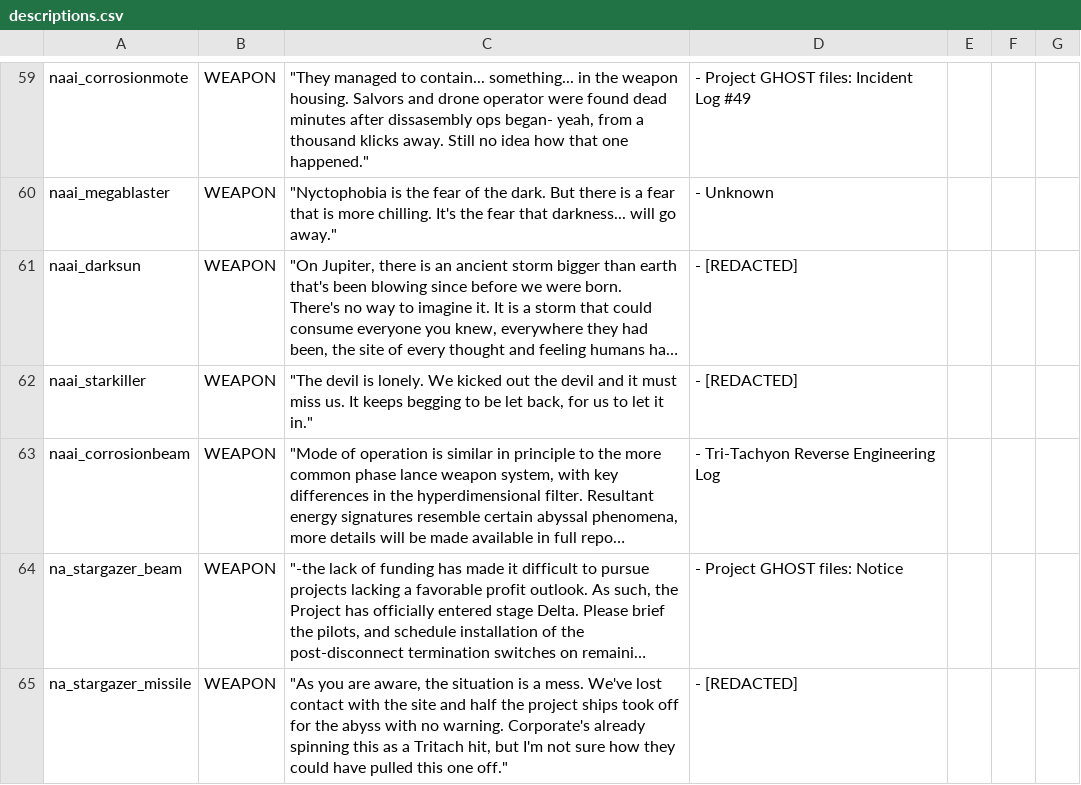
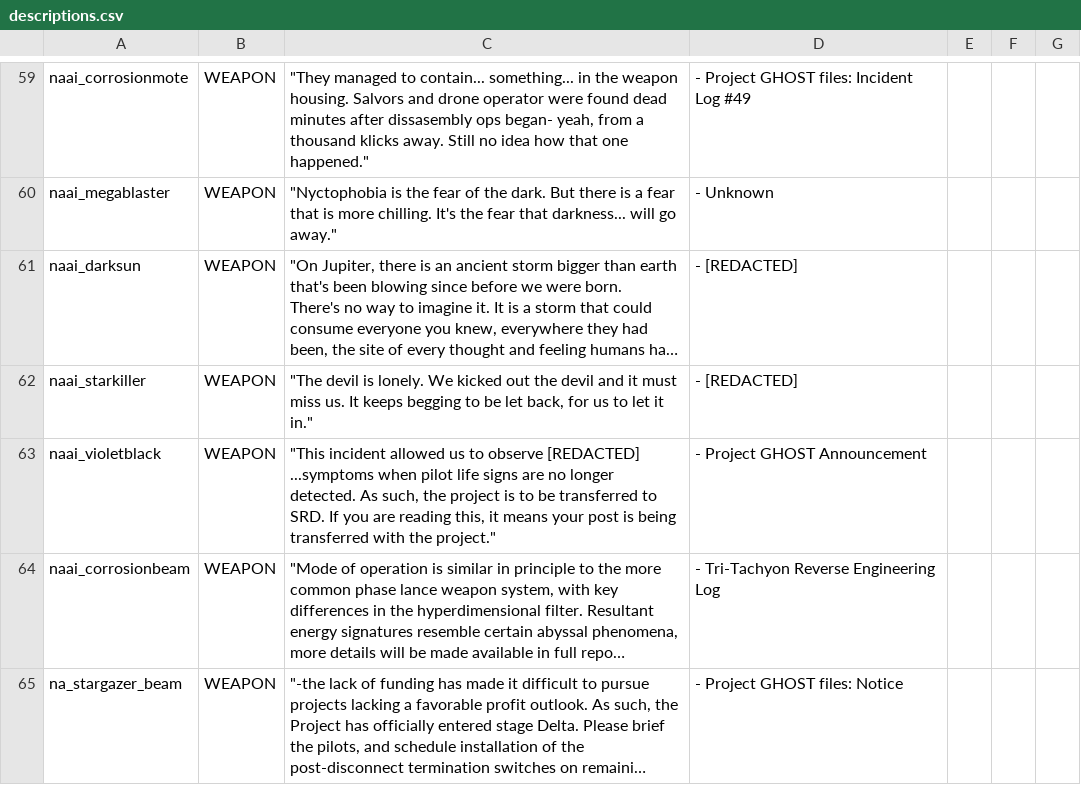
Before and after one commit to YukiMonsai/nightcross-armory, a CSV file: data/strings/descriptions.csv, drawn as a sheet; only a part is shown, gaps mark what is left out; the shorter side is filled out with more unchanged rows; long unchanged cells end in …; the diff names each change by its address in the sheet, - before the commit and + after, or states it on an @@ line.

```diff
--- a/data/strings/descriptions.csv
+++ b/data/strings/descriptions.csv
+row 63: naai_violetblack | WEAPON | "This incident allowed us to observe [REDACTED] ...symptoms when pilot life signs are no longer detected. As such, the project is to be transferred to SRD. If you are reading this, it means your post is being transferred with the project." | - Project GHOST Announcement
```
Also changed, not shown: data/campaign/rules.csv, data/hullmods/hull_mods.csv, 18 other files.
